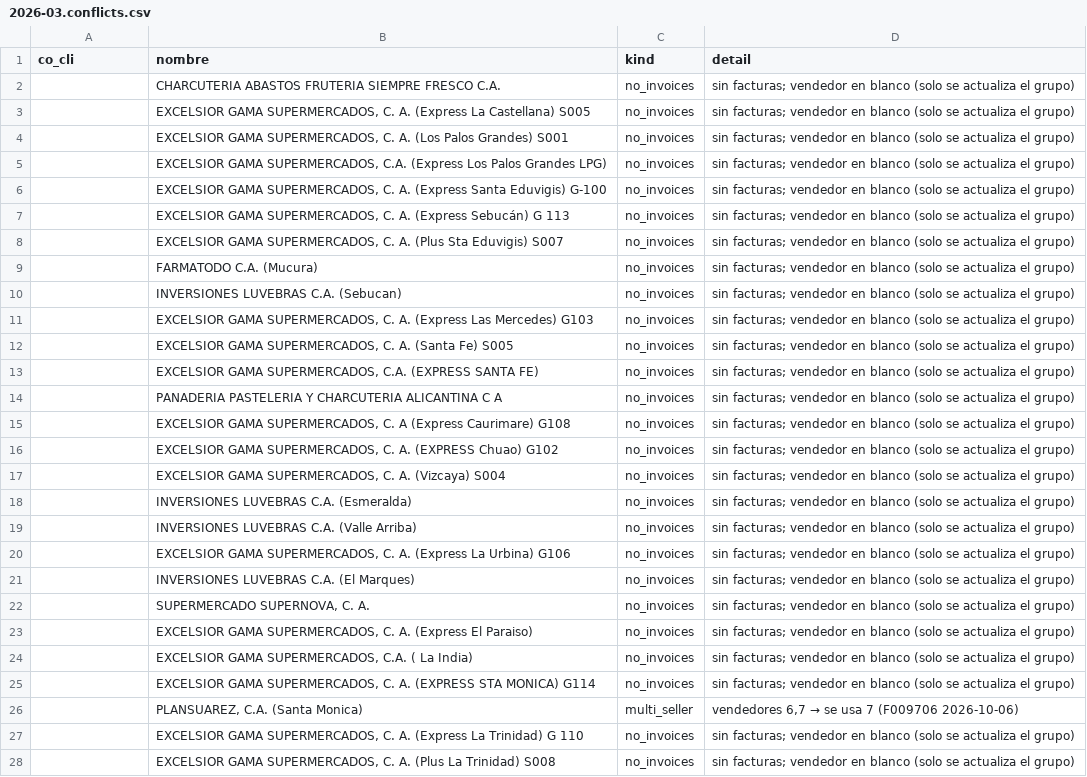
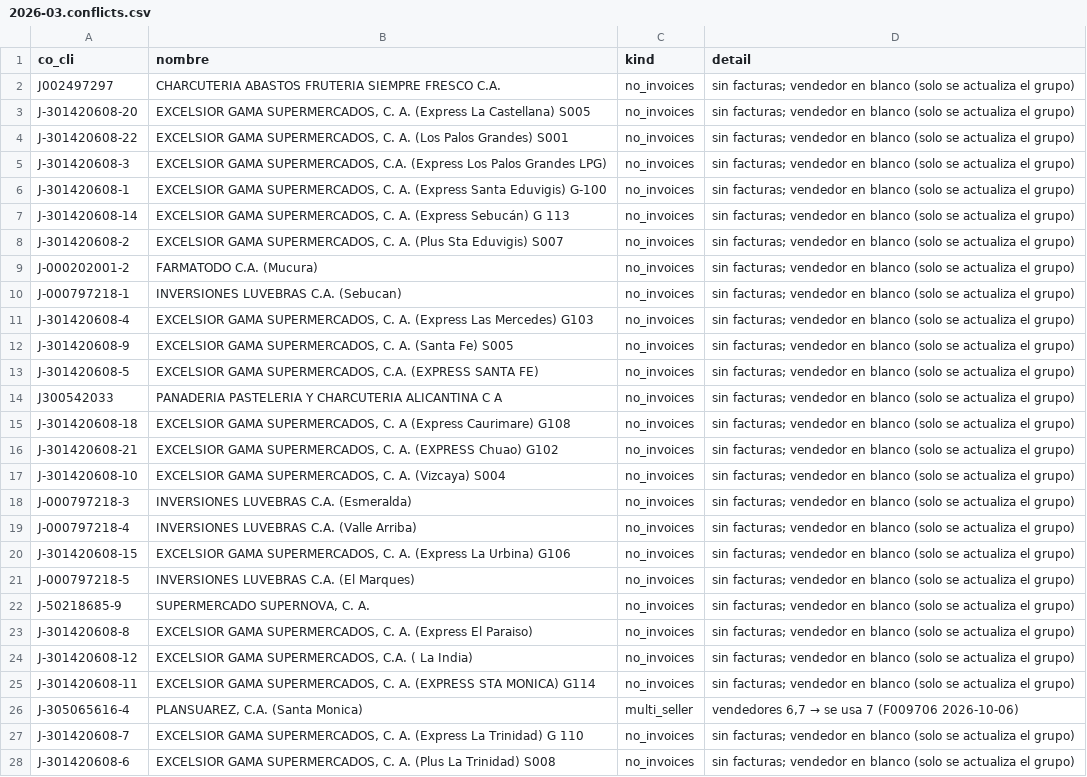
Before and after one commit to new-york-venezuela/profitplus-exporter, a CSV file: data/customer-mapping/2026-03.conflicts.csv, drawn as a sheet; only a part is shown; the diff covers the shown part only; the diff names each change by its address in the sheet, - before the commit and + after, or states it on an @@ line.

```diff
--- a/data/customer-mapping/2026-03.conflicts.csv
+++ b/data/customer-mapping/2026-03.conflicts.csv
-A2 (co_cli): (empty)
+A2 (co_cli): J002497297
-A3 (co_cli): (empty)
+A3 (co_cli): J-301420608-20
-A4 (co_cli): (empty)
+A4 (co_cli): J-301420608-22
-A5 (co_cli): (empty)
+A5 (co_cli): J-301420608-3
-A6 (co_cli): (empty)
+A6 (co_cli): J-301420608-1
-A7 (co_cli): (empty)
+A7 (co_cli): J-301420608-14
-A8 (co_cli): (empty)
+A8 (co_cli): J-301420608-2
-A9 (co_cli): (empty)
+A9 (co_cli): J-000202001-2
-A10 (co_cli): (empty)
+A10 (co_cli): J-000797218-1
-A11 (co_cli): (empty)
+A11 (co_cli): J-301420608-4
-A12 (co_cli): (empty)
+A12 (co_cli): J-301420608-9
-A13 (co_cli): (empty)
+A13 (co_cli): J-301420608-5
-A14 (co_cli): (empty)
+A14 (co_cli): J300542033
-A15 (co_cli): (empty)
+A15 (co_cli): J-301420608-18
-A16 (co_cli): (empty)
+A16 (co_cli): J-301420608-21
-A17 (co_cli): (empty)
+A17 (co_cli): J-301420608-10
-A18 (co_cli): (empty)
+A18 (co_cli): J-000797218-3
-A19 (co_cli): (empty)
+A19 (co_cli): J-000797218-4
-A20 (co_cli): (empty)
+A20 (co_cli): J-301420608-15
-A21 (co_cli): (empty)
+A21 (co_cli): J-000797218-5
-A22 (co_cli): (empty)
+A22 (co_cli): J-50218685-9
-A23 (co_cli): (empty)
+A23 (co_cli): J-301420608-8
-A24 (co_cli): (empty)
+A24 (co_cli): J-301420608-12
-A25 (co_cli): (empty)
+A25 (co_cli): J-301420608-11
-A26 (co_cli): (empty)
+A26 (co_cli): J-305065616-4
-A27 (co_cli): (empty)
+A27 (co_cli): J-301420608-7
-A28 (co_cli): (empty)
+A28 (co_cli): J-301420608-6
```
Also changed, not shown: 20 edited cells elsewhere in this file, 5 other files.
